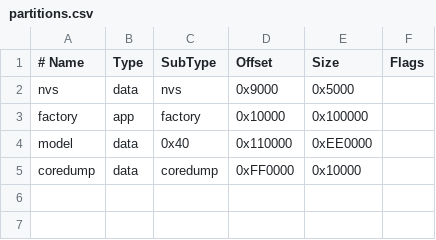
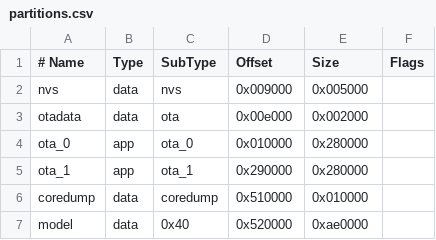
Before and after one commit to nicholaswilde/esp32-sourdough-assistant, a CSV file: firmware/partitions.csv, drawn as a sheet; removed rows and columns are numbered as before the commit, all else as after; the diff names each change by its address in the sheet, - before the commit and + after, or states it on an @@ line.

Commit message:
feat(ota): enable dual-bank ota partition table and wireless update

```diff
--- a/firmware/partitions.csv
+++ b/firmware/partitions.csv
-D2 (Offset): 0x9000
+D2 (Offset): 0x009000
-E2 (Size): 0x5000
+E2 (Size): 0x005000
-row 3: factory | app | factory | 0x10000 | 0x100000
-row 4: model | data | 0x40 | 0x110000 | 0xEE0000
+row 3: otadata | data | ota | 0x00e000 | 0x002000
+row 4: ota_0 | app | ota_0 | 0x010000 | 0x280000
+row 5: ota_1 | app | ota_1 | 0x290000 | 0x280000
-D6 (Offset): 0xFF0000
+D6 (Offset): 0x510000
-E6 (Size): 0x10000
+E6 (Size): 0x010000
+row 7: model | data | 0x40 | 0x520000 | 0xae0000
```
Also changed, not shown: 13 other files.
